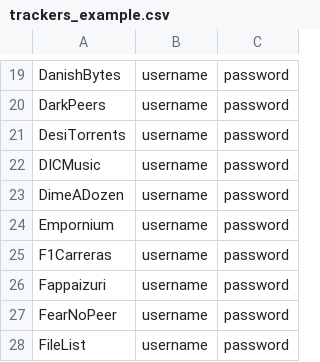
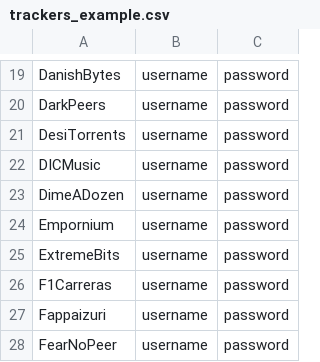
Before and after one commit to zodac-personal/tracker-profiles, a CSV file: docker/trackers_example.csv, drawn as a sheet; only a part is shown, gaps mark what is left out; the shorter side is filled out with more unchanged rows; the diff names each change by its address in the sheet, - before the commit and + after, or states it on an @@ line.

Commit message:
[ExtremeBits] Implemented tracker

```diff
--- a/docker/trackers_example.csv
+++ b/docker/trackers_example.csv
+row 25: ExtremeBits | username | password
```
Also changed, not shown: 2 other files.
